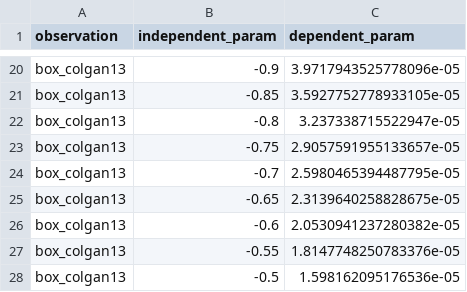
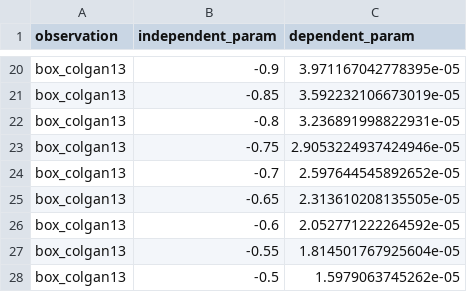
Before and after one commit to matthiasmengel/sealevel, a CSV file: data/calibration/gis_sid.csv, drawn as a sheet; only a part is shown, gaps mark what is left out; the diff covers the shown part only; the diff names each change by its address in the sheet, - before the commit and + after, or states it on an @@ line.

Commit message:
make calibration work again.
and update the Greenland calibration with two new datasets.

```diff
--- a/data/calibration/gis_sid.csv
+++ b/data/calibration/gis_sid.csv
-C20 (dependent_param): 3.9717943525778096e-05
+C20 (dependent_param): 3.971167042778395e-05
-C21 (dependent_param): 3.5927752778933105e-05
+C21 (dependent_param): 3.592232106673019e-05
-C22 (dependent_param): 3.237338715522947e-05
+C22 (dependent_param): 3.236891998822931e-05
-C23 (dependent_param): 2.9057591955133657e-05
+C23 (dependent_param): 2.9053224937424946e-05
-C24 (dependent_param): 2.5980465394487795e-05
+C24 (dependent_param): 2.597644545892652e-05
-C25 (dependent_param): 2.3139640258828675e-05
+C25 (dependent_param): 2.313610208135505e-05
-C26 (dependent_param): 2.0530941237280382e-05
+C26 (dependent_param): 2.052771222264592e-05
-C27 (dependent_param): 1.8147748250783376e-05
+C27 (dependent_param): 1.814501767925604e-05
-C28 (dependent_param): 1.598162095176536e-05
+C28 (dependent_param): 1.5979063745262e-05
```
Also changed, not shown: 18 added rows and 18 removed rows elsewhere in this file, data/calibration/gic.csv, data/calibration/gis_smb.csv, 8 other files.
